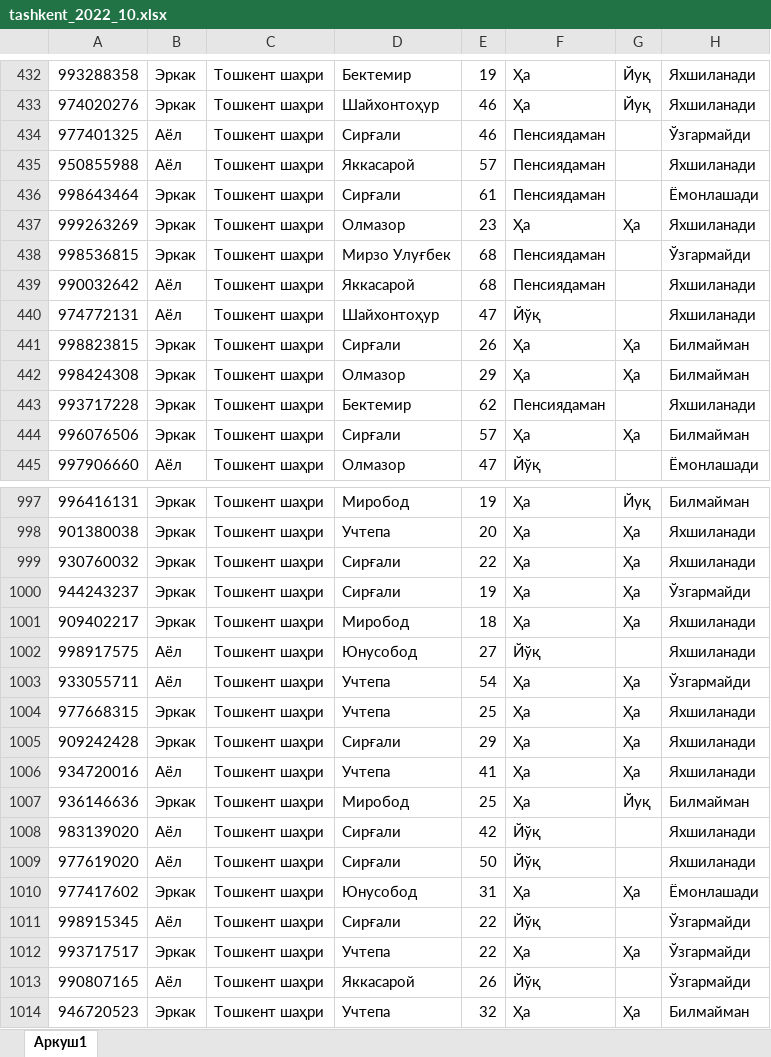
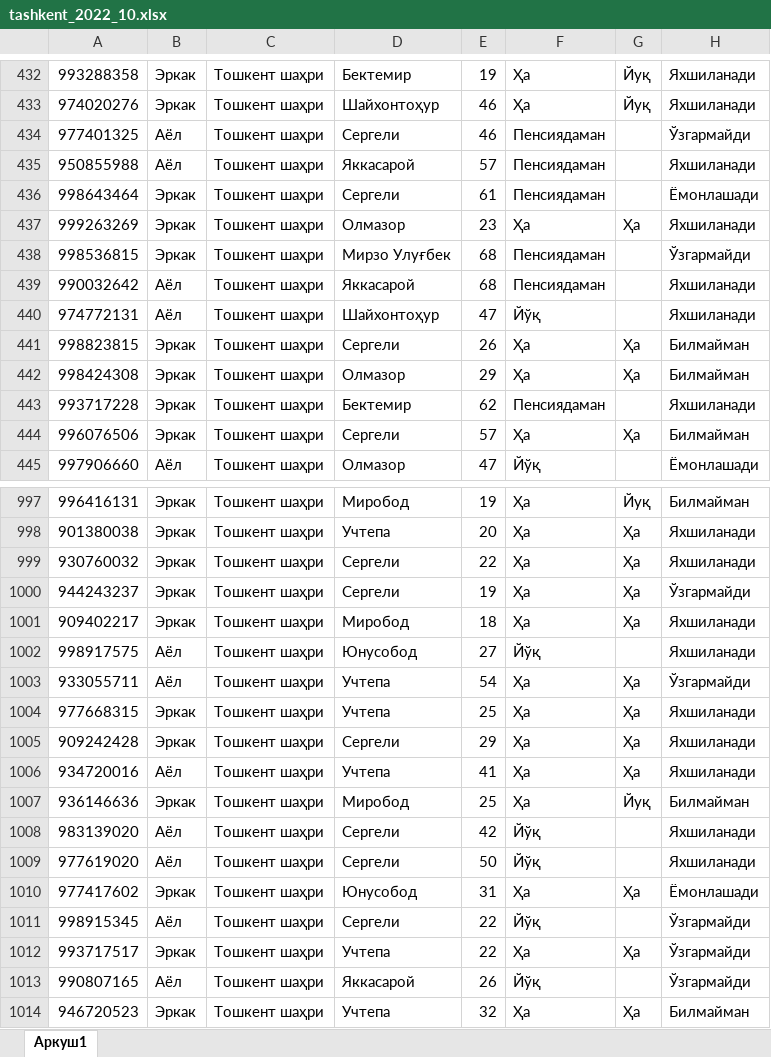
Before and after one commit to Nozimmjon/consumer_sentiment_oct, an Excel workbook: data/tashkent_2022_10.xlsx, sheet Аркуш1, drawn as a sheet; only a part is shown, gaps mark what is left out; values as stored, in another font and other column widths than the file's, no borders; the diff covers the shown part only; the diff names each change by its address in the sheet, - before the commit and + after, or states it on an @@ line.

Commit message:
ташкент дата

```diff
--- a/data/tashkent_2022_10.xlsx (sheet Аркуш1)
+++ b/data/tashkent_2022_10.xlsx (sheet Аркуш1)
-D434: Сирғали
+D434: Сергели
-D436: Сирғали
+D436: Сергели
-D441: Сирғали
+D441: Сергели
-D444: Сирғали
+D444: Сергели
-D999:D1000: Сирғали
+D999:D1000: Сергели
-D1005: Сирғали
+D1005: Сергели
-D1008:D1009: Сирғали
+D1008:D1009: Сергели
-D1011: Сирғали
+D1011: Сергели
```
Also changed, not shown: 78 edited cells elsewhere in this sheet.
